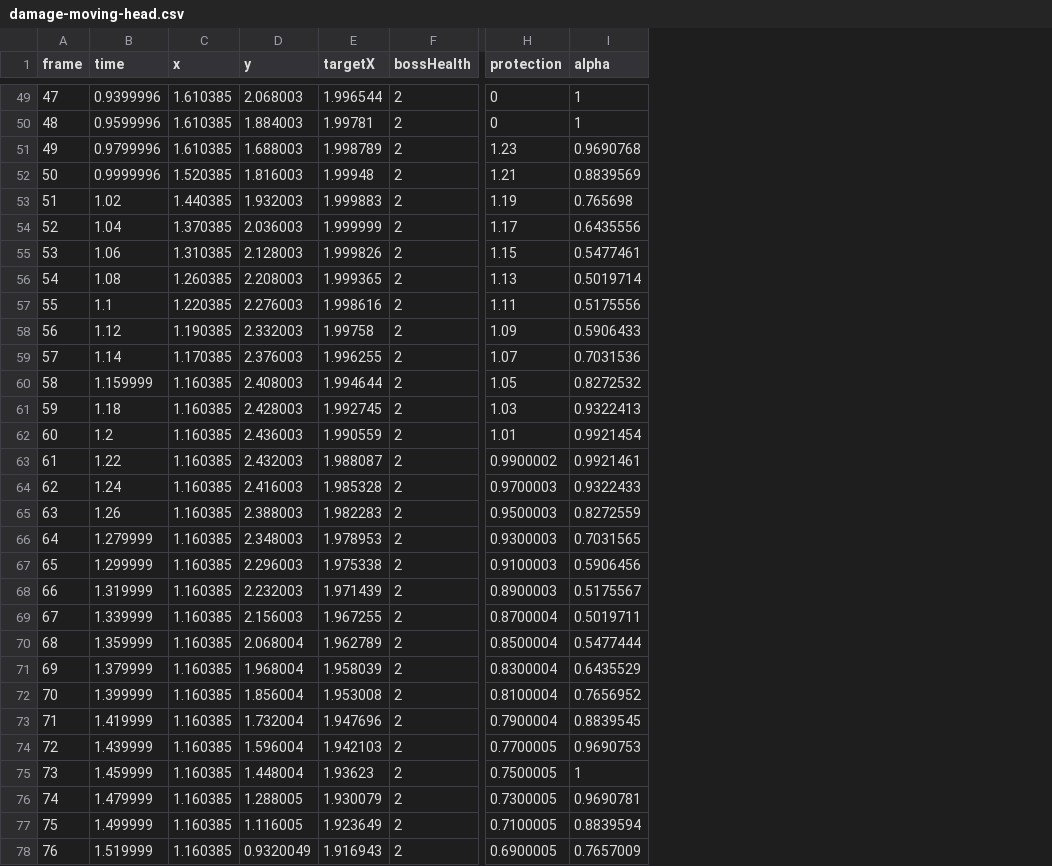
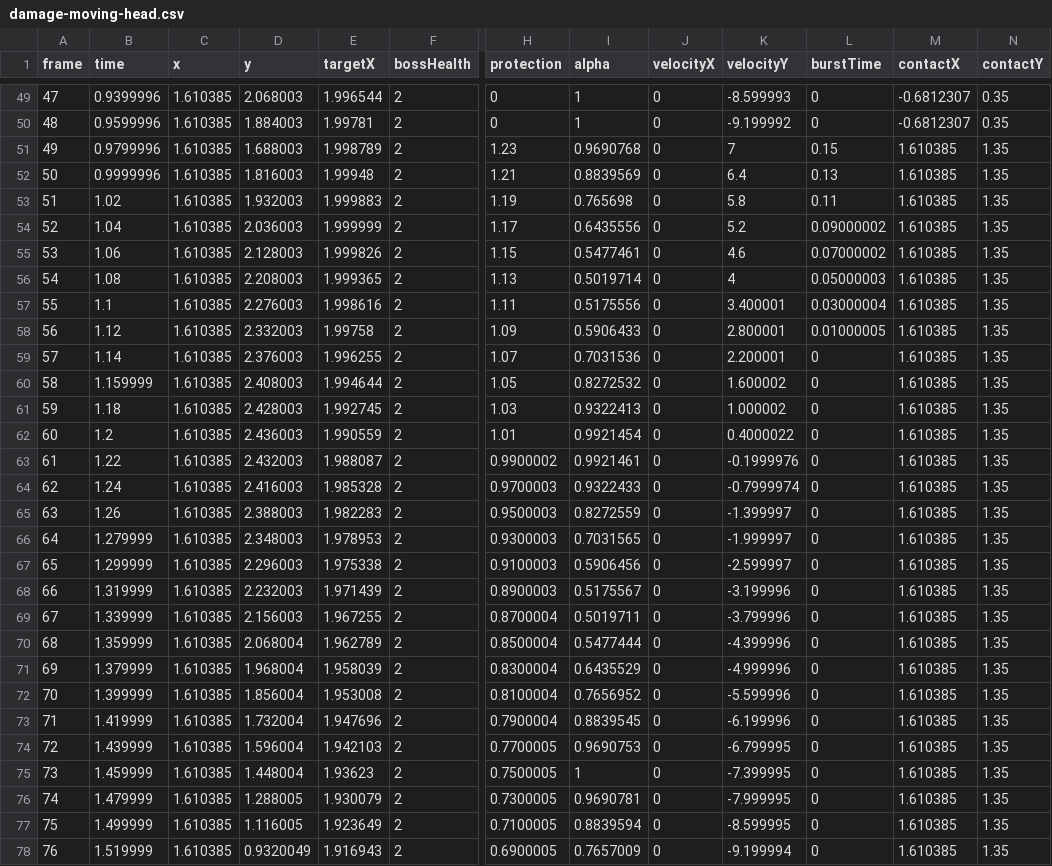
Before and after one commit to LeonHorner/LegendOfCat, a CSV file: docs/design/stomp-prototype/damage-moving-head.csv, drawn as a sheet; only a part is shown, gaps mark what is left out; the diff covers the shown part only; the diff names each change by its address in the sheet, - before the commit and + after, or states it on an @@ line.

Commit message:
fix: show damage with an upward hop and contact star

```diff
--- a/docs/design/stomp-prototype/damage-moving-head.csv
+++ b/docs/design/stomp-prototype/damage-moving-head.csv
+column J (velocityX), rows 49-78: all 0
+column K (velocityY), rows 49-78: -8.599993 | -9.199992 | 7 | 6.4 | 5.8 | 5.2 | 4.6 | 4 | 3.400001 | 2.800001 | 2.200001 | 1.600002 | 1.000002 | 0.4000022 | -0.1999976 | -0.7999974 | -1.399997 | -1.999997 | -2.599997 | -3.199996 | -3.799996 | -4.399996 | -4.999996 | -5.599996 | -6.199996 | -6.799995 | -7.399995 | -7.999995 | -8.599995 | -9.199994
+column L (burstTime), rows 49-78: 0 | 0 | 0.15 | 0.13 | 0.11 | 0.09000002 | 0.07000002 | 0.05000003 | 0.03000004 | 0.01000005 | 0 | 0 | 0 | 0 | 0 | 0 | 0 | 0 | 0 | 0 | 0 | 0 | 0 | 0 | 0 | 0 | 0 | 0 | 0 | 0
+column M (contactX), rows 49-78: -0.6812307 | -0.6812307 | 1.610385 | 1.610385 | 1.610385 | 1.610385 | 1.610385 | 1.610385 | 1.610385 | 1.610385 | 1.610385 | 1.610385 | 1.610385 | 1.610385 | 1.610385 | 1.610385 | 1.610385 | 1.610385 | 1.610385 | 1.610385 | 1.610385 | 1.610385 | 1.610385 | 1.610385 | 1.610385 | 1.610385 | 1.610385 | 1.610385 | 1.610385 | 1.610385
+column N (contactY), rows 49-78: 0.35 | 0.35 | 1.35 | 1.35 | 1.35 | 1.35 | 1.35 | 1.35 | 1.35 | 1.35 | 1.35 | 1.35 | 1.35 | 1.35 | 1.35 | 1.35 | 1.35 | 1.35 | 1.35 | 1.35 | 1.35 | 1.35 | 1.35 | 1.35 | 1.35 | 1.35 | 1.35 | 1.35 | 1.35 | 1.35
-C52 (x): 1.520385
+C52 (x): 1.610385
-C53 (x): 1.440385
+C53 (x): 1.610385
-C54 (x): 1.370385
+C54 (x): 1.610385
-C55 (x): 1.310385
+C55 (x): 1.610385
-C56 (x): 1.260385
+C56 (x): 1.610385
-C57 (x): 1.220385
+C57 (x): 1.610385
-C58 (x): 1.190385
+C58 (x): 1.610385
-C59 (x): 1.170385
+C59 (x): 1.610385
-C60:C78 (x): 1.160385
+C60:C78 (x): 1.610385
```
Also changed, not shown: 73 edited cells elsewhere in this file, docs/design/stomp-prototype/damage-closed-head.csv, docs/design/stomp-prototype/damage-ground.csv, 23 other files.
